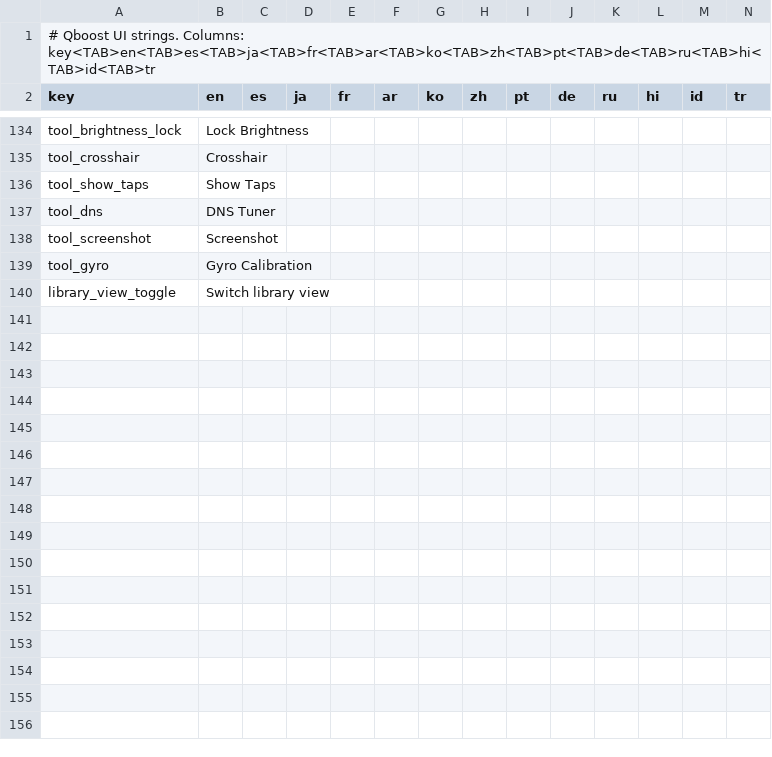
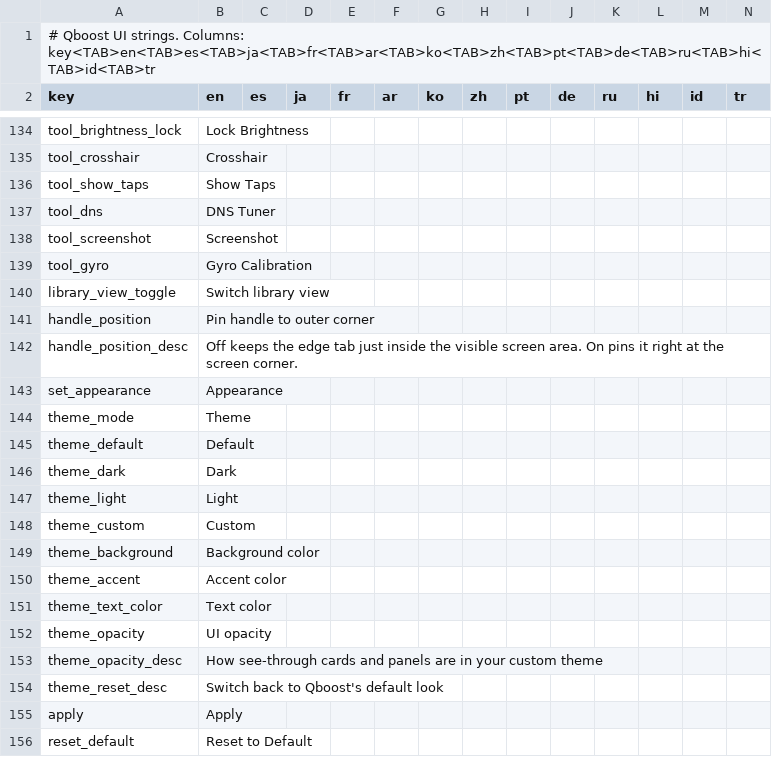
Before and after one commit to ThirtyFoxMCx00E1/QBoost, a TSV file: app/src/main/res/raw/i18n.tsv, drawn as a sheet; only a part is shown, gaps mark what is left out.

```diff
--- a/app/src/main/res/raw/i18n.tsv
+++ b/app/src/main/res/raw/i18n.tsv
@@ -140 +140,17 @@ tool_gyro	Gyro Calibration
 library_view_toggle	Switch library view											
+handle_position	Pin handle to outer corner											
+handle_position_desc	Off keeps the edge tab just inside the visible screen area. On pins it right at the screen corner.											
+set_appearance	Appearance												
+theme_mode	Theme												
+theme_default	Default												
+theme_dark	Dark												
+theme_light	Light												
+theme_custom	Custom												
+theme_background	Background color												
+theme_accent	Accent color												
+theme_text_color	Text color												
+theme_opacity	UI opacity												
+theme_opacity_desc	How see-through cards and panels are in your custom theme												
+theme_reset_desc	Switch back to Qboost's default look												
+apply	Apply												
+reset_default	Reset to Default												
```
Also changed, not shown: 11 other files.
